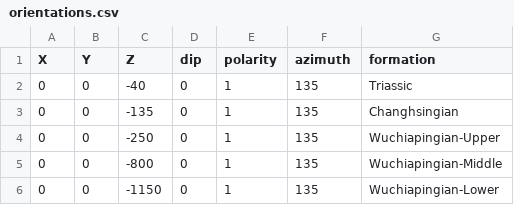
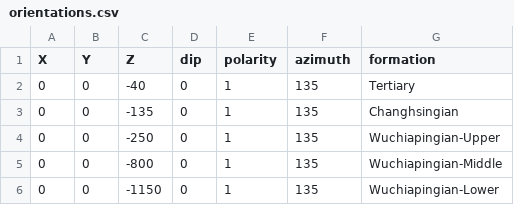
Before and after one commit to geo-fluid-dynamics/smart_data_hub, a CSV file: data_hub/yaml-db/geometry/USA_Wipp_Rocksalt/orientations.csv, drawn as a sheet.

Commit message:
renamed Triassic to Tertiary

```diff
--- a/data_hub/yaml-db/geometry/USA_Wipp_Rocksalt/orientations.csv
+++ b/data_hub/yaml-db/geometry/USA_Wipp_Rocksalt/orientations.csv
@@ -1,3 +1,3 @@
 X,Y,Z,dip,polarity,azimuth,formation
-0,0,-40,0,1,135,Triassic
+0,0,-40,0,1,135,Tertiary
 0,0,-135,0,1,135,Changhsingian
```
Also changed, not shown: data_hub/yaml-db/geometry/USA_Wipp_Rocksalt/points.csv, 2 other files.
